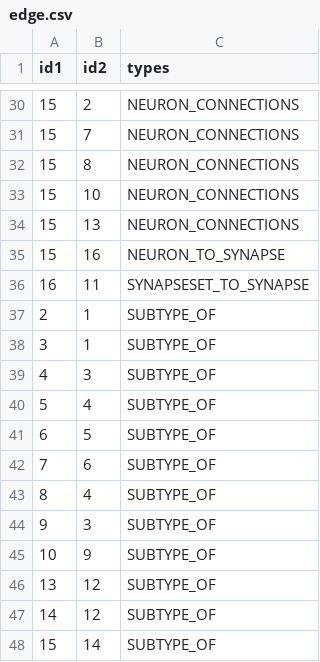
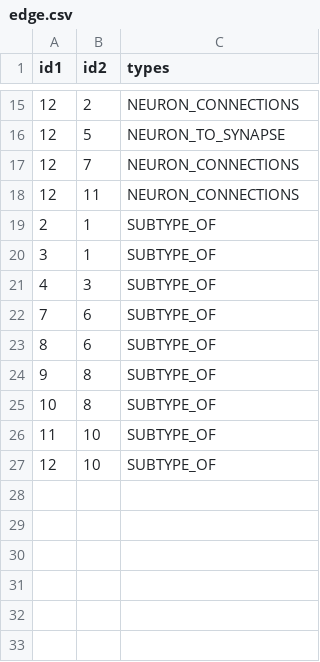
Before and after one commit to PI-Clustering/Code, a CSV file: app/webApp/scripts/graph/edge.csv, drawn as a sheet; only a part is shown, gaps mark what is left out; the diff covers the shown part only.

```diff
--- a/app/webApp/scripts/graph/edge.csv
+++ b/app/webApp/scripts/graph/edge.csv
@@ -30,8 +15,5 @@ id1,id2,types
-15,2,NEURON_CONNECTIONS
-15,7,NEURON_CONNECTIONS
-15,8,NEURON_CONNECTIONS
-15,10,NEURON_CONNECTIONS
-15,13,NEURON_CONNECTIONS
-15,16,NEURON_TO_SYNAPSE
-16,11,SYNAPSESET_TO_SYNAPSE
+12,2,NEURON_CONNECTIONS
+12,5,NEURON_TO_SYNAPSE
+12,7,NEURON_CONNECTIONS
+12,11,NEURON_CONNECTIONS
 2,1,SUBTYPE_OF
@@ -39,10 +21,7 @@ id1,id2,types
 4,3,SUBTYPE_OF
-5,4,SUBTYPE_OF
-6,5,SUBTYPE_OF
 7,6,SUBTYPE_OF
-8,4,SUBTYPE_OF
-9,3,SUBTYPE_OF
-10,9,SUBTYPE_OF
-13,12,SUBTYPE_OF
-14,12,SUBTYPE_OF
-15,14,SUBTYPE_OF
+8,6,SUBTYPE_OF
+9,8,SUBTYPE_OF
+10,8,SUBTYPE_OF
+11,10,SUBTYPE_OF
+12,10,SUBTYPE_OF
```
Also changed, not shown: 4 added rows, 19 removed rows and 8 edited cells elsewhere in this file, app/webApp/scripts/graph/node.csv, 5 other files.
